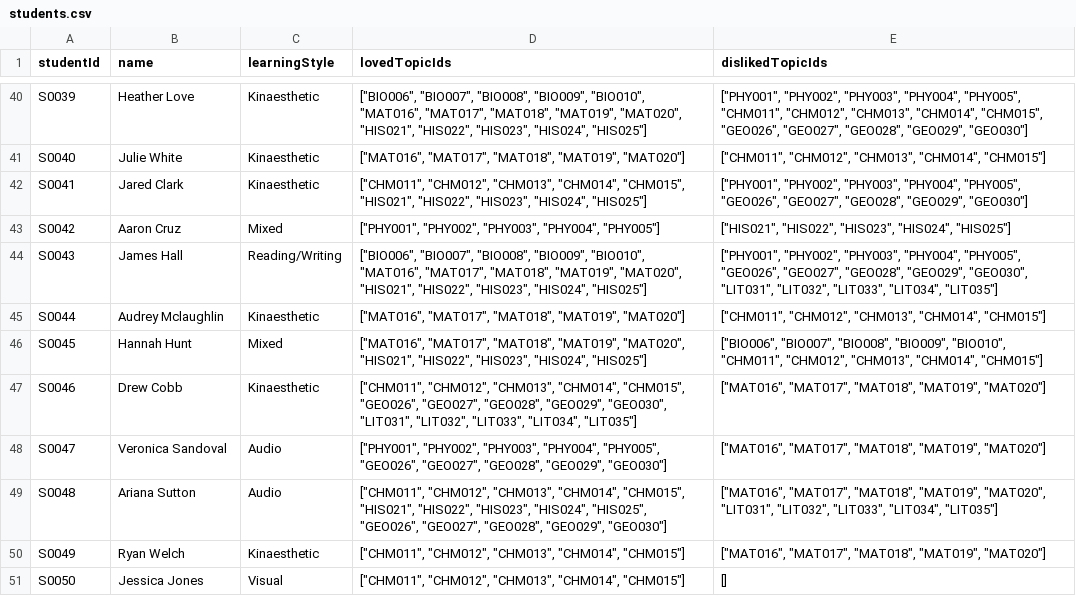
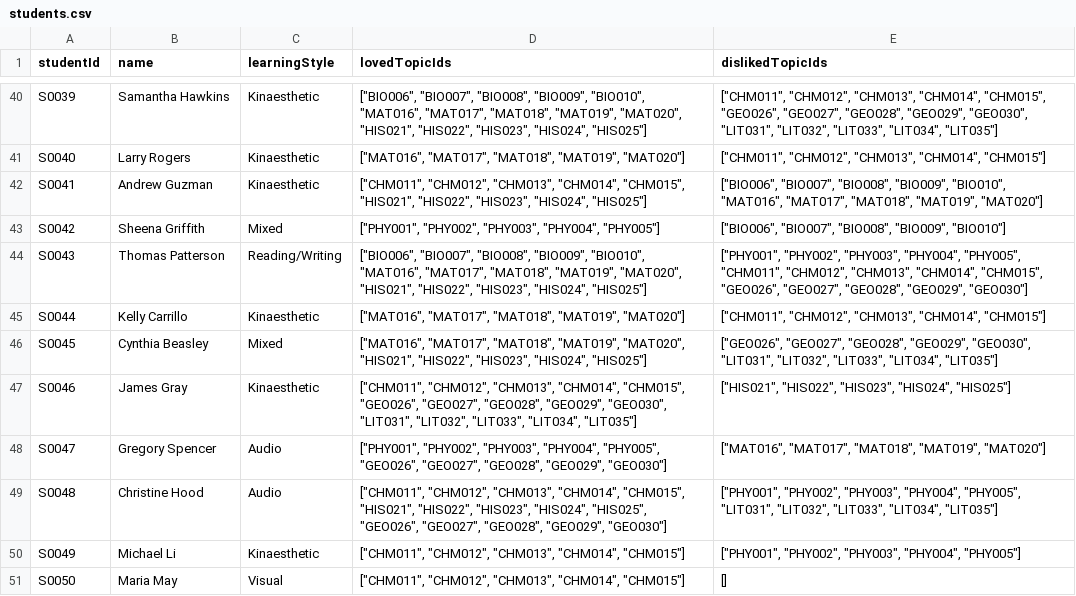
Before and after one commit to veyisTurgut/coco-project, a CSV file: synthetic_data/students.csv, drawn as a sheet; only a part is shown, gaps mark what is left out; the diff covers the shown part only; the diff names each change by its address in the sheet, - before the commit and + after, or states it on an @@ line.

```diff
--- a/synthetic_data/students.csv
+++ b/synthetic_data/students.csv
-B40 (name): Heather Love
+B40 (name): Samantha Hawkins
-E40 (dislikedTopicIds): ["PHY001", "PHY002", "PHY003", "PHY004", "PHY005", "CHM011", "CHM012", "CHM013", "CHM014", "CHM015", "GEO026", "GEO027", "GEO028", "GEO029", "GEO030"]
+E40 (dislikedTopicIds): ["CHM011", "CHM012", "CHM013", "CHM014", "CHM015", "GEO026", "GEO027", "GEO028", "GEO029", "GEO030", "LIT031", "LIT032", "LIT033", "LIT034", "LIT035"]
-B41 (name): Julie White
+B41 (name): Larry Rogers
-B42 (name): Jared Clark
+B42 (name): Andrew Guzman
-E42 (dislikedTopicIds): ["PHY001", "PHY002", "PHY003", "PHY004", "PHY005", "GEO026", "GEO027", "GEO028", "GEO029", "GEO030"]
+E42 (dislikedTopicIds): ["BIO006", "BIO007", "BIO008", "BIO009", "BIO010", "MAT016", "MAT017", "MAT018", "MAT019", "MAT020"]
-B43 (name): Aaron Cruz
+B43 (name): Sheena Griffith
-E43 (dislikedTopicIds): ["HIS021", "HIS022", "HIS023", "HIS024", "HIS025"]
+E43 (dislikedTopicIds): ["BIO006", "BIO007", "BIO008", "BIO009", "BIO010"]
-B44 (name): James Hall
+B44 (name): Thomas Patterson
-E44 (dislikedTopicIds): …"PHY004", "PHY005", "GEO026", "GEO027", "GEO028", "GEO029", "GEO030", "LIT031", "LIT032", "LIT033", "LIT034", "LIT035"]
+E44 (dislikedTopicIds): …"PHY004", "PHY005", "CHM011", "CHM012", "CHM013", "CHM014", "CHM015", "GEO026", "GEO027", "GEO028", "GEO029", "GEO030"]
-B45 (name): Audrey Mclaughlin
+B45 (name): Kelly Carrillo
-B46 (name): Hannah Hunt
+B46 (name): Cynthia Beasley
-E46 (dislikedTopicIds): ["BIO006", "BIO007", "BIO008", "BIO009", "BIO010", "CHM011", "CHM012", "CHM013", "CHM014", "CHM015"]
+E46 (dislikedTopicIds): ["GEO026", "GEO027", "GEO028", "GEO029", "GEO030", "LIT031", "LIT032", "LIT033", "LIT034", "LIT035"]
-B47 (name): Drew Cobb
+B47 (name): James Gray
-E47 (dislikedTopicIds): ["MAT016", "MAT017", "MAT018", "MAT019", "MAT020"]
+E47 (dislikedTopicIds): ["HIS021", "HIS022", "HIS023", "HIS024", "HIS025"]
-B48 (name): Veronica Sandoval
+B48 (name): Gregory Spencer
-B49 (name): Ariana Sutton
+B49 (name): Christine Hood
-E49 (dislikedTopicIds): ["MAT016", "MAT017", "MAT018", "MAT019", "MAT020", "LIT031", "LIT032",…
+E49 (dislikedTopicIds): ["PHY001", "PHY002", "PHY003", "PHY004", "PHY005", "LIT031", "LIT032",…
-B50 (name): Ryan Welch
+B50 (name): Michael Li
-E50 (dislikedTopicIds): ["MAT016", "MAT017", "MAT018", "MAT019", "MAT020"]
+E50 (dislikedTopicIds): ["PHY001", "PHY002", "PHY003", "PHY004", "PHY005"]
-B51 (name): Jessica Jones
+B51 (name): Maria May
```
Also changed, not shown: 64 edited cells elsewhere in this file, synthetic_data/consumed_initially.csv, synthetic_data/participated.csv, 16 other files.
